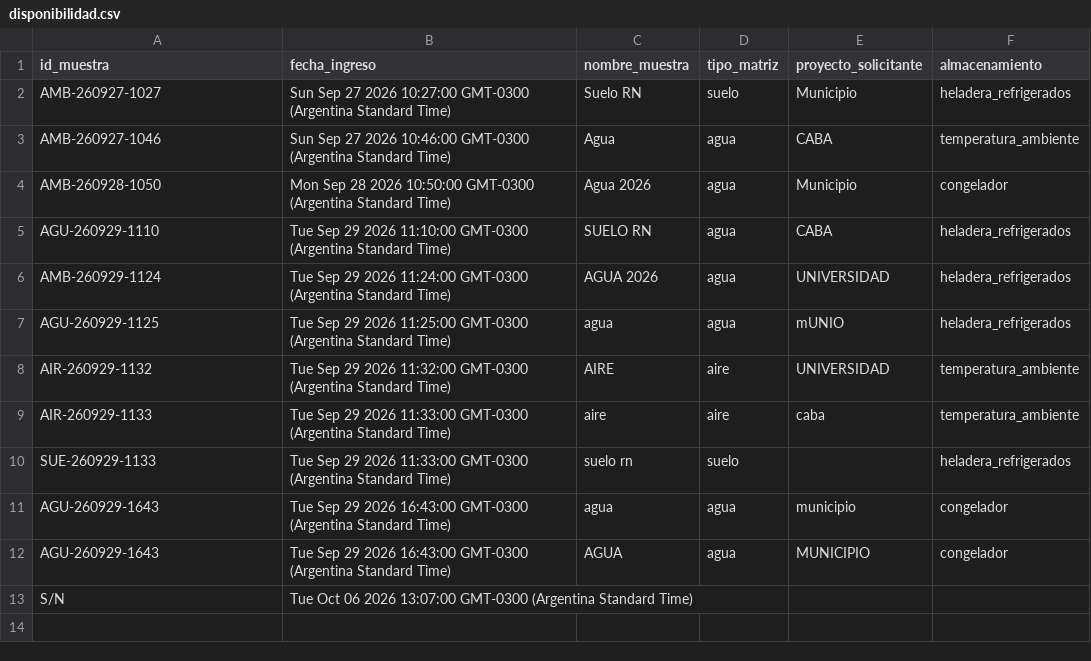
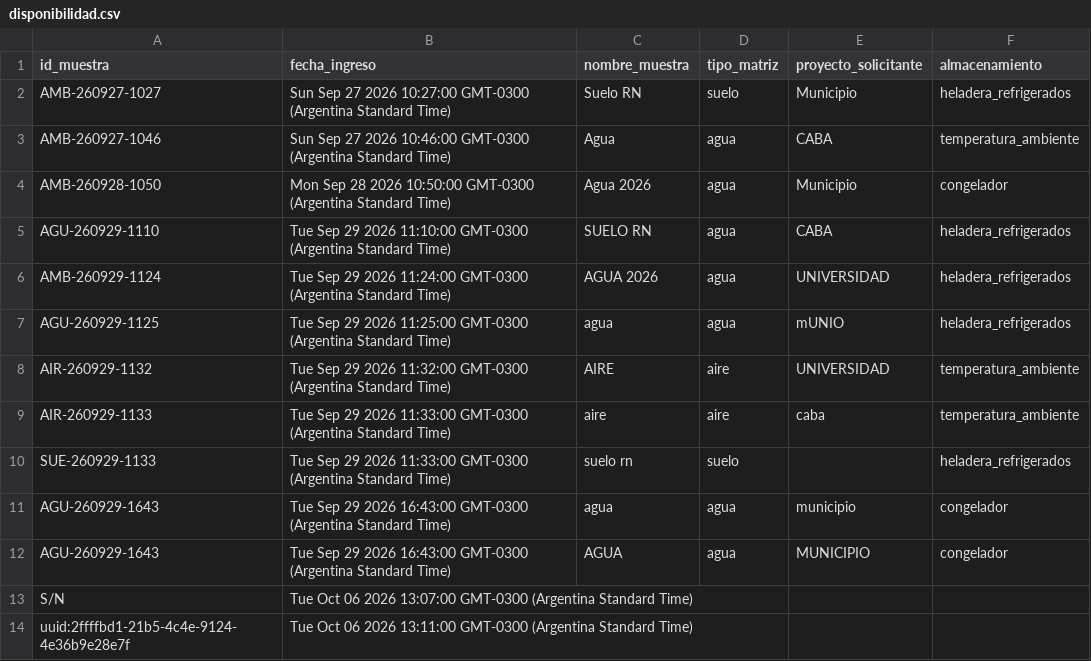
Before and after one commit to proyectocienciasambientales/laboratorio-ambiental-datos, a CSV file: disponibilidad.csv, drawn as a sheet; the diff names each change by its address in the sheet, - before the commit and + after, or states it on an @@ line.

Commit message:
Actualización automática de disponibilidad de muestras

```diff
--- a/disponibilidad.csv
+++ b/disponibilidad.csv
+row 14: uuid:2ffffbd1-21b5-4c4e-9124-4e36b9e28e7f | Tue Oct 06 2026 13:11:00 GMT-0300 (Argentina Standard Time)
```
